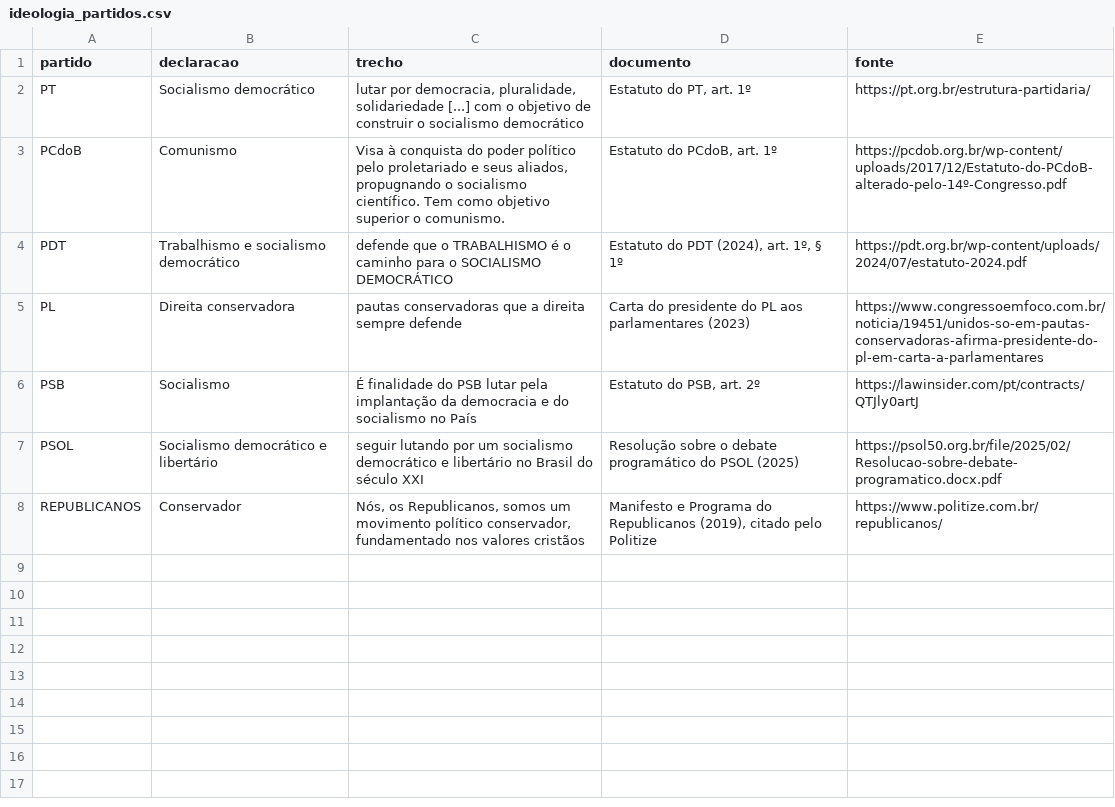
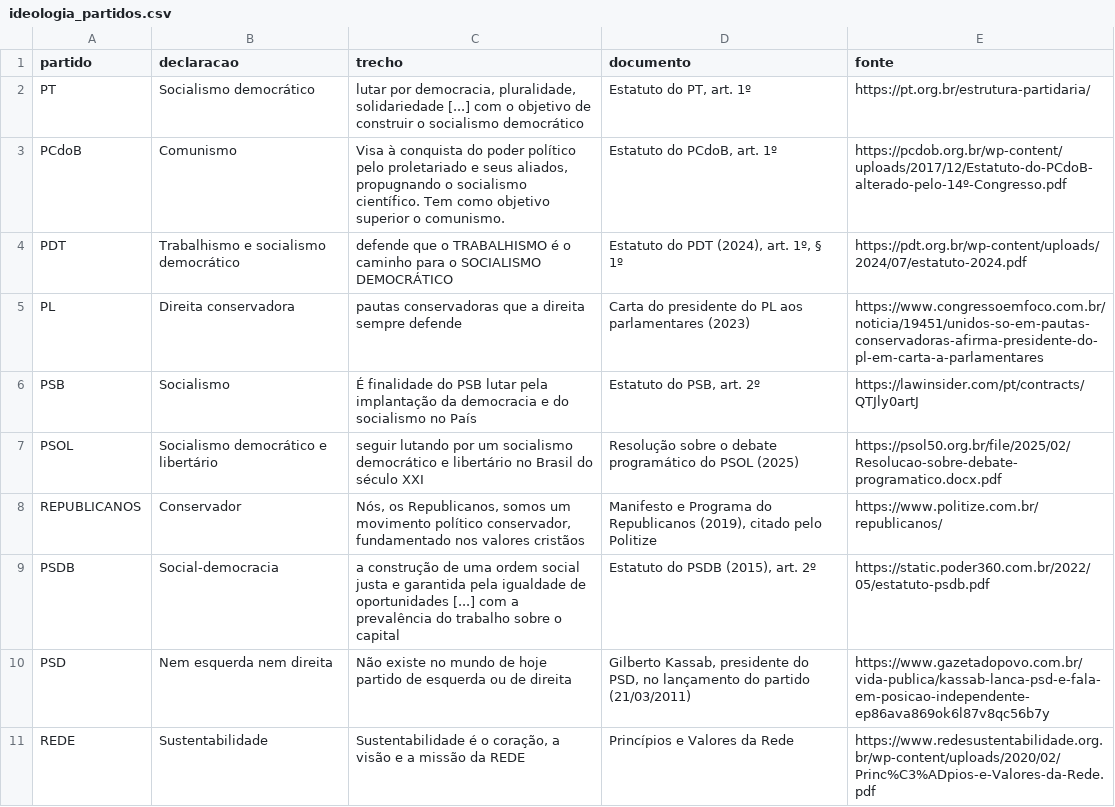
Before and after one commit to Githyot/AraraGov, a CSV file: araragov/referencia/ideologia_partidos.csv, drawn as a sheet; the diff names each change by its address in the sheet, - before the commit and + after, or states it on an @@ line.

```diff
--- a/araragov/referencia/ideologia_partidos.csv
+++ b/araragov/referencia/ideologia_partidos.csv
+row 9: PSDB | Social-democracia | a construção de uma ordem social justa e garantida pela igualdade de oportunidades [...] com a prevalência do trabalho sobre o capital | Estatuto do PSDB (2015), art. 2º | https://static.poder360.com.br/2022/05/estatuto-psdb.pdf
+row 10: PSD | Nem esquerda nem direita | Não existe no mundo de hoje partido de esquerda ou de direita | Gilberto Kassab, presidente do PSD, no lançamento do partido (21/03/2011) | https://www.gazetadopovo.com.br/vida-publica/kassab-lanca-psd-e-fala-em-posicao-independente-ep86ava869ok6l87v8qc56b7y
+row 11: REDE | Sustentabilidade | Sustentabilidade é o coração, a visão e a missão da REDE | Princípios e Valores da Rede | https://www.redesustentabilidade.org.br/wp-content/uploads/2020/02/Princ%C3%ADpios-e-Valores-da-Rede.pdf
```
Also changed, not shown: 1 other file.
